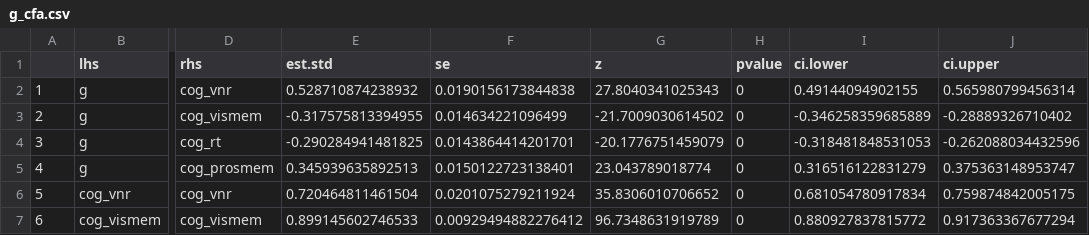
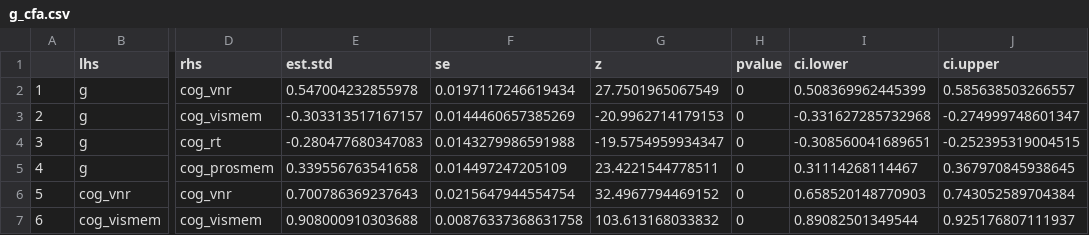
Before and after one commit to akshay-jaggi/heart_brain_mediation, a CSV file: tables/dim_red/g_cfa.csv, drawn as a sheet; only a part is shown, gaps mark what is left out; the diff covers the shown part only; the diff names each change by its address in the sheet, - before the commit and + after, or states it on an @@ line.

```diff
--- a/tables/dim_red/g_cfa.csv
+++ b/tables/dim_red/g_cfa.csv
-E2 (est.std): 0.528710874238932
+E2 (est.std): 0.547004232855978
-F2 (se): 0.0190156173844838
+F2 (se): 0.0197117246619434
-G2 (z): 27.8040341025343
+G2 (z): 27.7501965067549
-I2 (ci.lower): 0.49144094902155
+I2 (ci.lower): 0.508369962445399
-J2 (ci.upper): 0.565980799456314
+J2 (ci.upper): 0.585638503266557
-E3 (est.std): -0.317575813394955
+E3 (est.std): -0.303313517167157
-F3 (se): 0.014634221096499
+F3 (se): 0.0144460657385269
-G3 (z): -21.7009030614502
+G3 (z): -20.9962714179153
-I3 (ci.lower): -0.346258359685889
+I3 (ci.lower): -0.331627285732968
-J3 (ci.upper): -0.28889326710402
+J3 (ci.upper): -0.274999748601347
-E4 (est.std): -0.290284941481825
+E4 (est.std): -0.280477680347083
-F4 (se): 0.0143864414201701
+F4 (se): 0.0143279986591988
-G4 (z): -20.1776751459079
+G4 (z): -19.5754959934347
-I4 (ci.lower): -0.318481848531053
+I4 (ci.lower): -0.308560041689651
-J4 (ci.upper): -0.262088034432596
+J4 (ci.upper): -0.252395319004515
-E5 (est.std): 0.345939635892513
+E5 (est.std): 0.339556763541658
-F5 (se): 0.0150122723138401
+F5 (se): 0.014497247205109
-G5 (z): 23.043789018774
+G5 (z): 23.4221544778511
-I5 (ci.lower): 0.316516122831279
+I5 (ci.lower): 0.31114268114467
-J5 (ci.upper): 0.375363148953747
+J5 (ci.upper): 0.367970845938645
-E6 (est.std): 0.720464811461504
+E6 (est.std): 0.700786369237643
-F6 (se): 0.0201075279211924
+F6 (se): 0.0215647944554754
-G6 (z): 35.8306010706652
+G6 (z): 32.4967794469152
-I6 (ci.lower): 0.681054780917834
+I6 (ci.lower): 0.658520148770903
-J6 (ci.upper): 0.759874842005175
+J6 (ci.upper): 0.743052589704384
-E7 (est.std): 0.899145602746533
+E7 (est.std): 0.908000910303688
-F7 (se): 0.00929494882276412
+F7 (se): 0.00876337368631758
-G7 (z): 96.7348631919789
+G7 (z): 103.613168033832
-I7 (ci.lower): 0.880927837815772
+I7 (ci.lower): 0.89082501349544
-J7 (ci.upper): 0.917363367677294
+J7 (ci.upper): 0.925176807111937
```
Also changed, not shown: 5 added rows and 10 edited cells elsewhere in this file, tables/analysis/linear.model.covariates.csv, tables/analysis/linear.model.covariates.residualized.csv, 31 other files.
